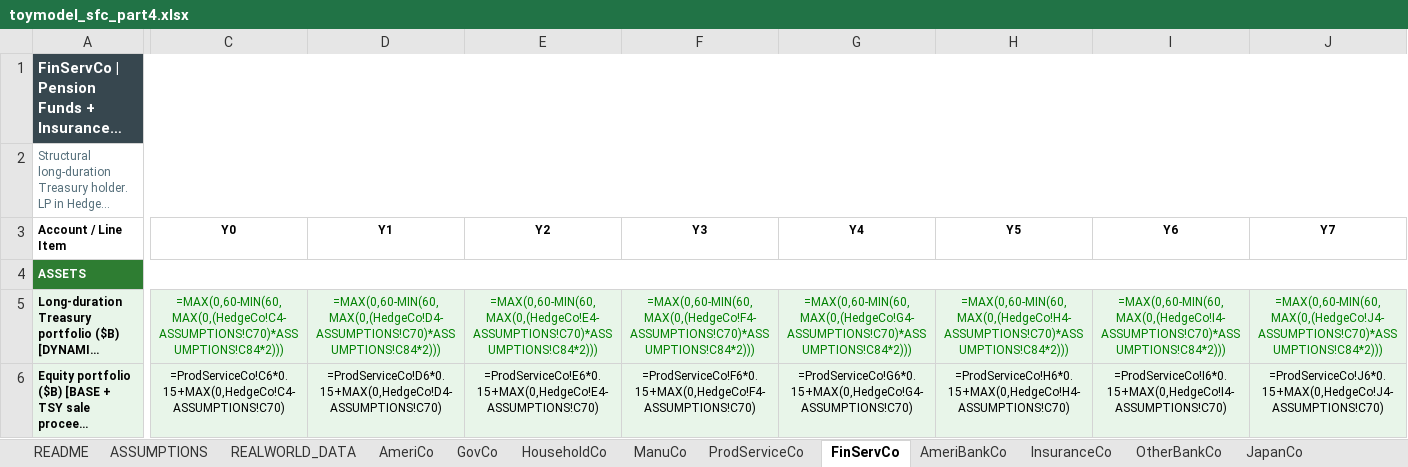
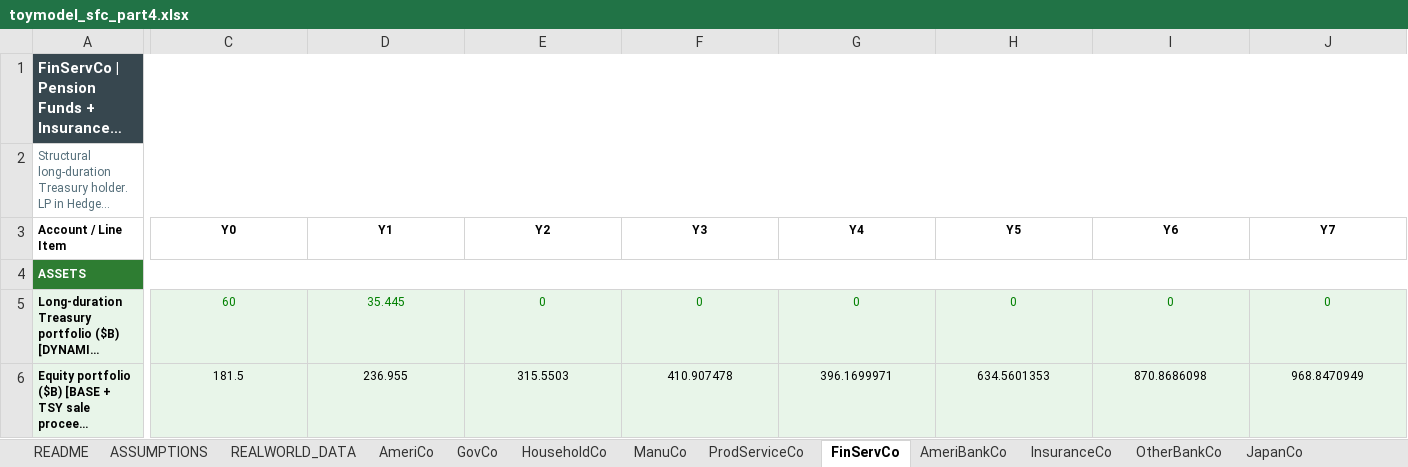
Before and after one commit to speculativa/stock-elephant-part4, an Excel workbook: data/model/toymodel_sfc_part4.xlsx, sheet FinServCo, drawn as a sheet; only a part is shown, gaps mark what is left out; long unchanged cells end in …; values as stored, in another font and other column widths than the file's, no borders; formulas without a stored value are shown as written; the diff covers the shown part only; the diff names each change by its address in the sheet, - before the commit and + after, or states it on an @@ line.

```diff
--- a/data/model/toymodel_sfc_part4.xlsx (sheet FinServCo)
+++ b/data/model/toymodel_sfc_part4.xlsx (sheet FinServCo)
-C5 (Y0): =MAX(0,60-MIN(60,MAX(0,(HedgeCo!C4-ASSUMPTIONS!C70)*ASSUMPTIONS!C84*2)))
+C5 (Y0): 60
-D5 (Y1): =MAX(0,60-MIN(60,MAX(0,(HedgeCo!D4-ASSUMPTIONS!C70)*ASSUMPTIONS!C84*2)))
+D5 (Y1): 35.445
-E5 (Y2): =MAX(0,60-MIN(60,MAX(0,(HedgeCo!E4-ASSUMPTIONS!C70)*ASSUMPTIONS!C84*2)))
+E5 (Y2): 0
-F5 (Y3): =MAX(0,60-MIN(60,MAX(0,(HedgeCo!F4-ASSUMPTIONS!C70)*ASSUMPTIONS!C84*2)))
+F5 (Y3): 0
-G5 (Y4): =MAX(0,60-MIN(60,MAX(0,(HedgeCo!G4-ASSUMPTIONS!C70)*ASSUMPTIONS!C84*2)))
+G5 (Y4): 0
-H5 (Y5): =MAX(0,60-MIN(60,MAX(0,(HedgeCo!H4-ASSUMPTIONS!C70)*ASSUMPTIONS!C84*2)))
+H5 (Y5): 0
-I5 (Y6): =MAX(0,60-MIN(60,MAX(0,(HedgeCo!I4-ASSUMPTIONS!C70)*ASSUMPTIONS!C84*2)))
+I5 (Y6): 0
-J5 (Y7): =MAX(0,60-MIN(60,MAX(0,(HedgeCo!J4-ASSUMPTIONS!C70)*ASSUMPTIONS!C84*2)))
+J5 (Y7): 0
-C6 (Y0): =ProdServiceCo!C6*0.15+MAX(0,HedgeCo!C4-ASSUMPTIONS!C70)
+C6 (Y0): 181.5
-D6 (Y1): =ProdServiceCo!D6*0.15+MAX(0,HedgeCo!D4-ASSUMPTIONS!C70)
+D6 (Y1): 236.955
-E6 (Y2): =ProdServiceCo!E6*0.15+MAX(0,HedgeCo!E4-ASSUMPTIONS!C70)
+E6 (Y2): 315.5503
-F6 (Y3): =ProdServiceCo!F6*0.15+MAX(0,HedgeCo!F4-ASSUMPTIONS!C70)
+F6 (Y3): 410.907478
-G6 (Y4): =ProdServiceCo!G6*0.15+MAX(0,HedgeCo!G4-ASSUMPTIONS!C70)
+G6 (Y4): 396.1699971
-H6 (Y5): =ProdServiceCo!H6*0.15+MAX(0,HedgeCo!H4-ASSUMPTIONS!C70)
+H6 (Y5): 634.5601353
-I6 (Y6): =ProdServiceCo!I6*0.15+MAX(0,HedgeCo!I4-ASSUMPTIONS!C70)
+I6 (Y6): 870.8686098
-J6 (Y7): =ProdServiceCo!J6*0.15+MAX(0,HedgeCo!J4-ASSUMPTIONS!C70)
+J6 (Y7): 968.8470949
```
Also changed, not shown: 186 edited cells elsewhere in this sheet, sheet SFC_CHECK, sheet JapanCo, sheet MEASURES, sheet CONTAGION, sheet GlobalBankCo, sheet GovCo, 14 more sheets.
